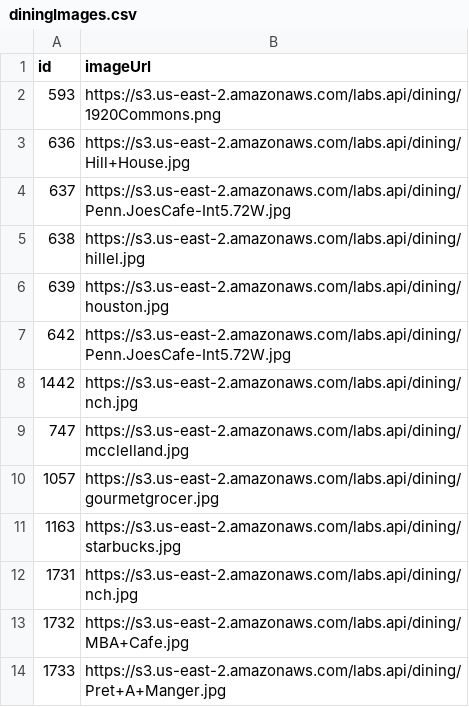
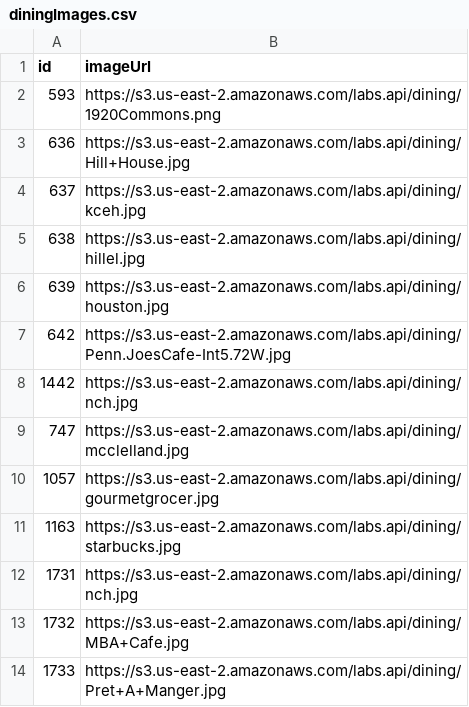
Before and after one commit to pennlabs/labs-api-server, a CSV file: diningImages.csv, drawn as a sheet.

Commit message:
fixed KCEH, was Joe's Cafe

```diff
--- a/diningImages.csv
+++ b/diningImages.csv
@@ -3,3 +3,3 @@ id,imageUrl
 636,https://s3.us-east-2.amazonaws.com/labs.api/dining/Hill+House.jpg
-637,https://s3.us-east-2.amazonaws.com/labs.api/dining/Penn.JoesCafe-Int5.72W.jpg
+637,https://s3.us-east-2.amazonaws.com/labs.api/dining/kceh.jpg
 638,https://s3.us-east-2.amazonaws.com/labs.api/dining/hillel.jpg
```
